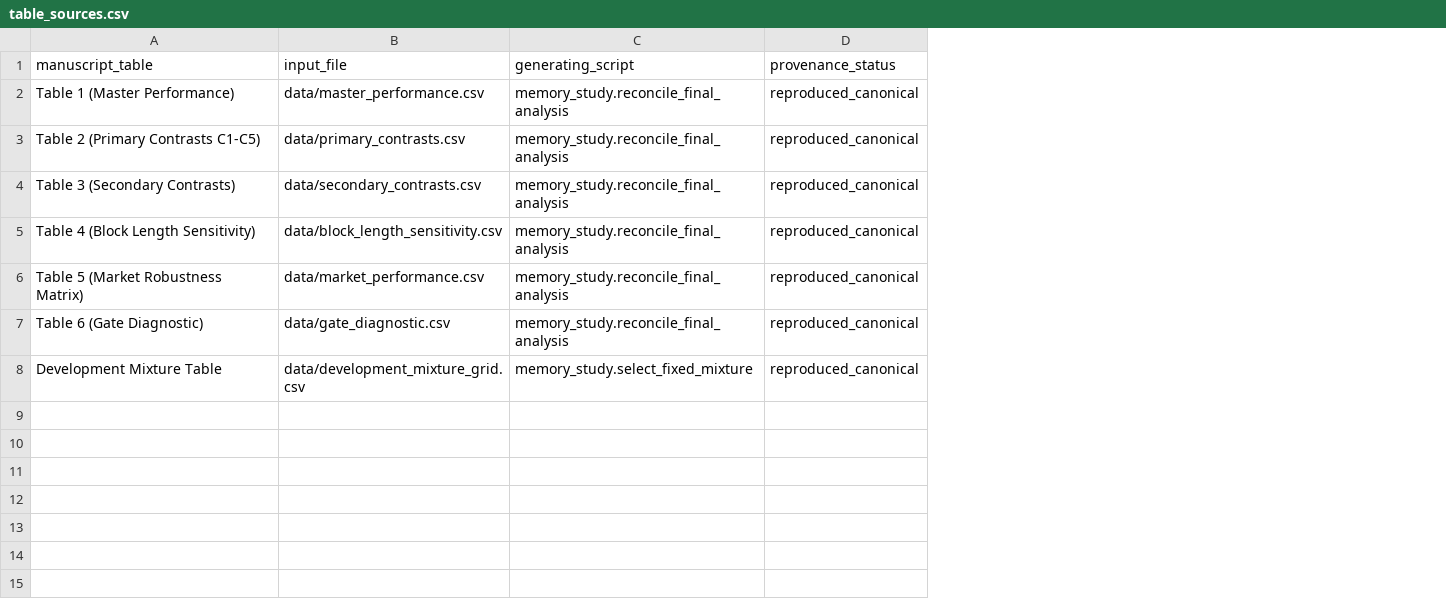
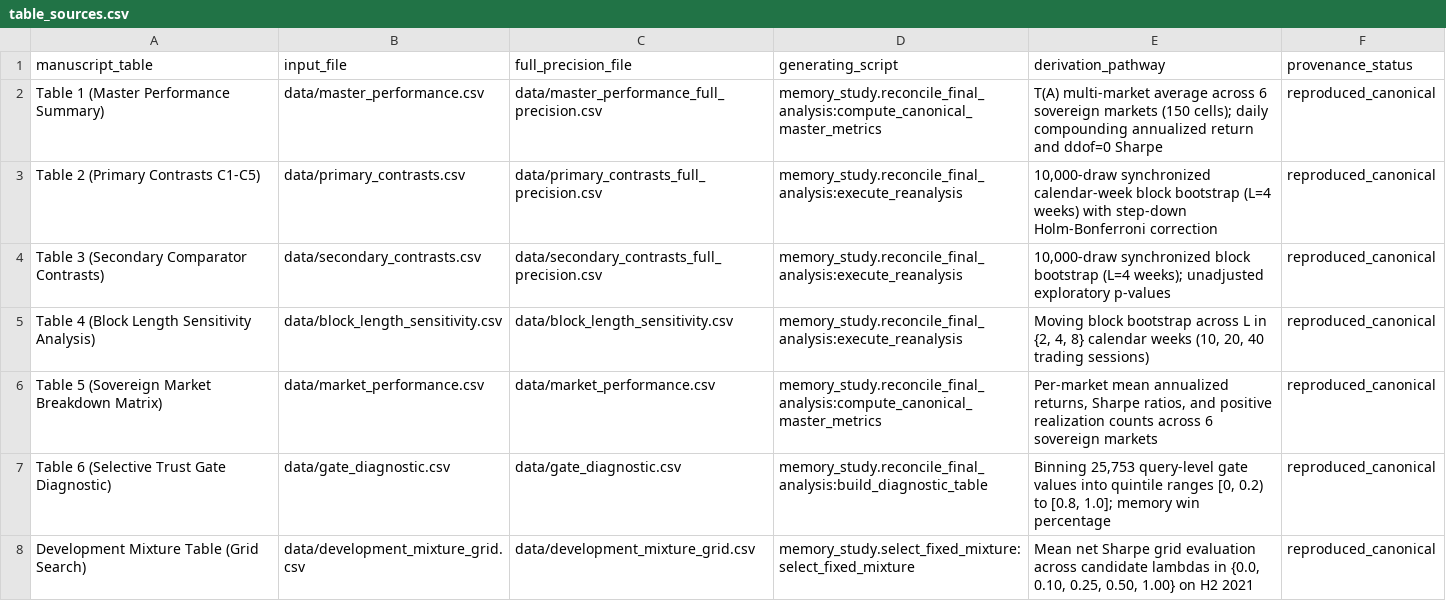
Before and after one commit to Rohil72/historical-memory-equity-data, a CSV file: metadata/table_sources.csv, drawn as a sheet; addresses are those after the commit; the diff names each change by its address in the sheet, - before the commit and + after, or states it on an @@ line.

Commit message:
fix(data): regenerate evidence metadata and audited comparisons

```diff
--- a/metadata/table_sources.csv
+++ b/metadata/table_sources.csv
+column C (full_precision_file), rows 2-8: data/master_performance_full_precision.csv | data/primary_contrasts_full_precision.csv | data/secondary_contrasts_full_precision.csv | data/block_length_sensitivity.csv | data/market_performance.csv | data/gate_diagnostic.csv | data/development_mixture_grid.csv
+column E (derivation_pathway), rows 2-8: T(A) multi-market average across 6 sovereign markets (150 cells); daily compounding annualized return and ddof=0 Sharpe | 10,000-draw synchronized calendar-week block bootstrap (L=4 weeks) with step-down Holm-Bonferroni correction | 10,000-draw synchronized block bootstrap (L=4 weeks); unadjusted exploratory p-values | Moving block bootstrap across L in {2, 4, 8} calendar weeks (10, 20, 40 trading sessions) | Per-market mean annualized returns, Sharpe ratios, and positive realization counts across 6 sovereign markets | Binning 25,753 query-level gate values into quintile ranges [0, 0.2) to [0.8, 1.0]; memory win percentage | Mean net Sharpe grid evaluation across candidate lambdas in {0.0, 0.10, 0.25, 0.50, 1.00} on H2 2021
-A2 (manuscript_table): Table 1 (Master Performance)
+A2 (manuscript_table): Table 1 (Master Performance Summary)
-D2 (generating_script): memory_study.reconcile_final_analysis
+D2 (generating_script): memory_study.reconcile_final_analysis:compute_canonical_master_metrics
-D3:D5 (generating_script): memory_study.reconcile_final_analysis
+D3:D5 (generating_script): memory_study.reconcile_final_analysis:execute_reanalysis
-A4 (manuscript_table): Table 3 (Secondary Contrasts)
+A4 (manuscript_table): Table 3 (Secondary Comparator Contrasts)
-A5 (manuscript_table): Table 4 (Block Length Sensitivity)
+A5 (manuscript_table): Table 4 (Block Length Sensitivity Analysis)
-A6 (manuscript_table): Table 5 (Market Robustness Matrix)
+A6 (manuscript_table): Table 5 (Sovereign Market Breakdown Matrix)
-D6 (generating_script): memory_study.reconcile_final_analysis
+D6 (generating_script): memory_study.reconcile_final_analysis:compute_canonical_master_metrics
-A7 (manuscript_table): Table 6 (Gate Diagnostic)
+A7 (manuscript_table): Table 6 (Selective Trust Gate Diagnostic)
-D7 (generating_script): memory_study.reconcile_final_analysis
+D7 (generating_script): memory_study.reconcile_final_analysis:build_diagnostic_table
-A8 (manuscript_table): Development Mixture Table
+A8 (manuscript_table): Development Mixture Table (Grid Search)
-D8 (generating_script): memory_study.select_fixed_mixture
+D8 (generating_script): memory_study.select_fixed_mixture:select_fixed_mixture
```
Also changed, not shown: data/feature_definitions.csv, validation/replay_output/master_performance.csv, 15 other files.
